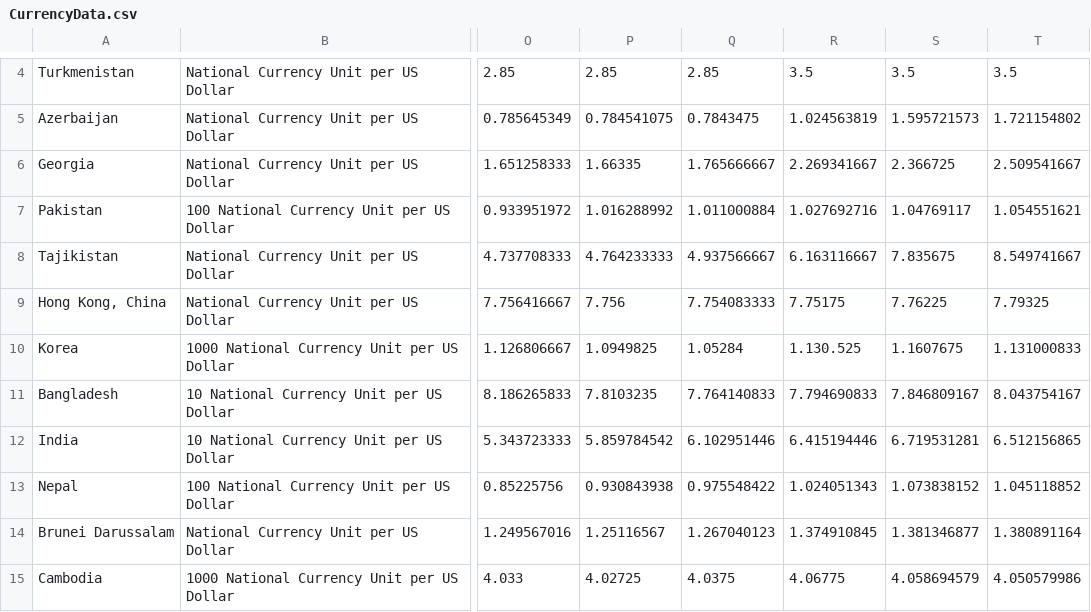
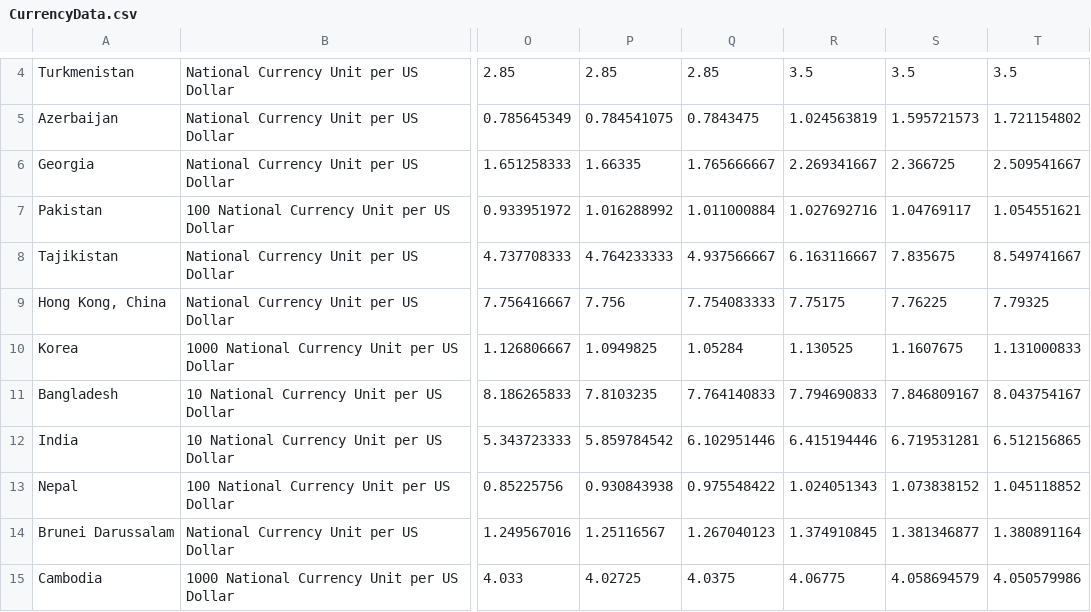
Before and after one commit to COS30015Project/Assignment_2, a CSV file: Line_Chart/CurrencyData.csv, drawn as a sheet; only a part is shown, gaps mark what is left out; the diff names each change by its address in the sheet, - before the commit and + after, or states it on an @@ line.

```diff
--- a/Line_Chart/CurrencyData.csv
+++ b/Line_Chart/CurrencyData.csv
-R10: 1.130.525
+R10: 1.130525
```
Also changed, not shown: 1 other file.
